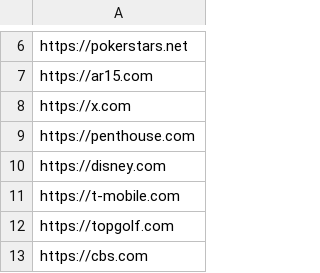
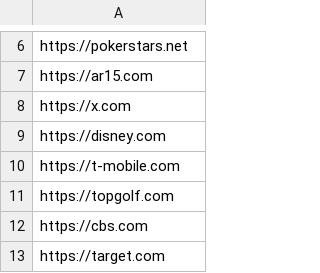
Before and after one commit to bruss22/bruss.toolkit, a CSV file: Bruss.Toolkit/urllist.csv, drawn as a sheet; only a part is shown, gaps mark what is left out; the shorter side is filled out with more unchanged rows.

Commit message:
Update urllist.csv

```diff
--- a/Bruss.Toolkit/urllist.csv
+++ b/Bruss.Toolkit/urllist.csv
@@ -8,3 +8,2 @@ https://ar15.com
 https://x.com
-https://penthouse.com
 https://disney.com
```
